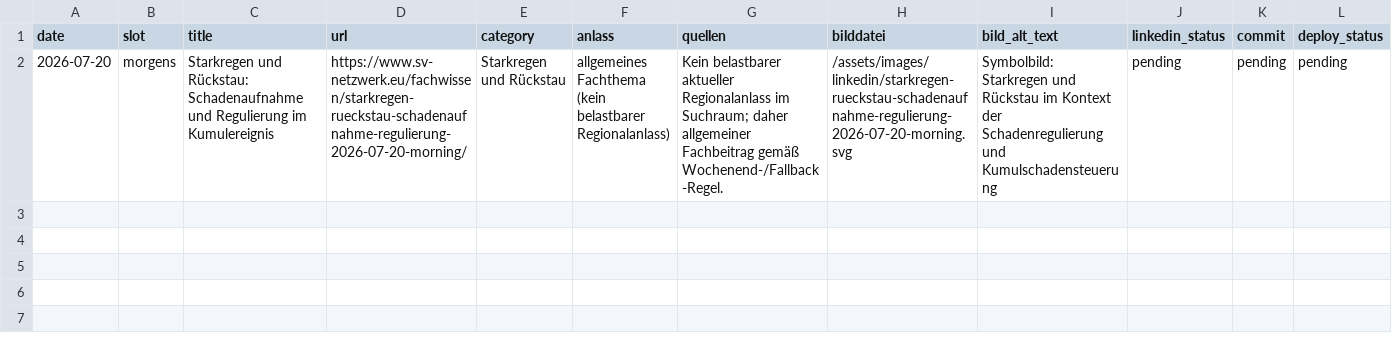
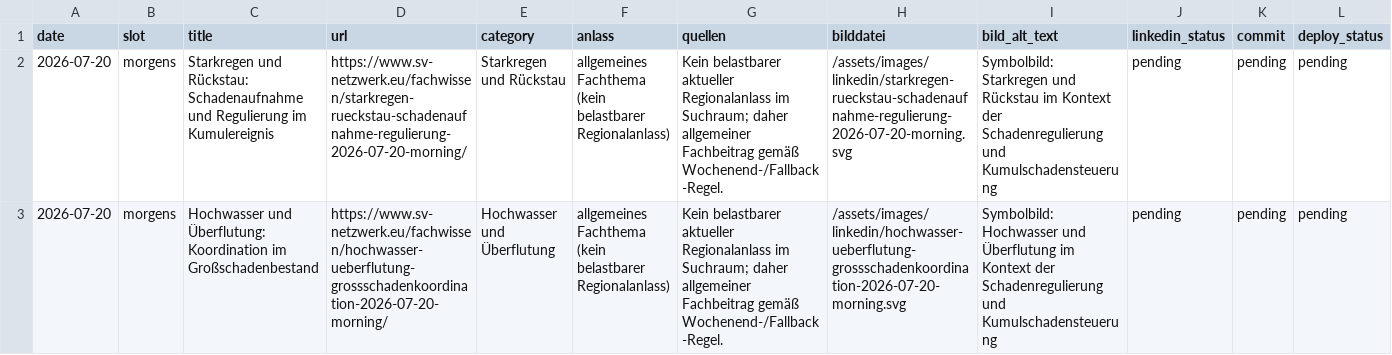
Before and after one commit to Chris-GD13/sv-netzwerk, a CSV file: sv-netzwerk/docs/fachbeitrag-veroeffentlichungsprotokoll.csv, drawn as a sheet; only a part is shown; rows hold the shown columns only; the diff names each change by its address in the sheet, - before the commit and + after, or states it on an @@ line.

```diff
--- a/sv-netzwerk/docs/fachbeitrag-veroeffentlichungsprotokoll.csv
+++ b/sv-netzwerk/docs/fachbeitrag-veroeffentlichungsprotokoll.csv
+row 3: 2026-07-20 | morgens | Hochwasser und Überflutung: Koordination im Großschadenbestand | https://www.sv-netzwerk.eu/fachwissen/hochwasser-ueberflutung-grossschadenkoordination-2026-07-20-morning/ | Hochwasser und Überflutung | allgemeines Fachthema (kein belastbarer Regionalanlass) | Kein belastbarer aktueller Regionalanlass im Suchraum; daher allgemeiner Fachbeitrag gemäß Wochenend-/Fallback-Regel. | /assets/images/linkedin/hochwasser-ueberflutung-grossschadenkoordination-2026-07-20-morning.svg | Symbolbild: Hochwasser und Überflutung im Kontext der Schadenregulierung und Kumulschadensteuerung | pending | pending | pending
```
Also changed, not shown: 6 other files.
